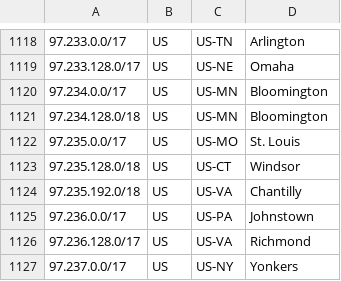
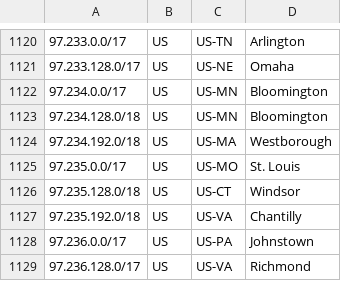
Before and after one commit to Verizon/verizon-geofeed, a CSV file: feed_5Ghome.csv, drawn as a sheet; only a part is shown, gaps mark what is left out; the shorter side is filled out with more unchanged rows; the diff covers the shown part only.

```diff
--- a/feed_5Ghome.csv
+++ b/feed_5Ghome.csv
@@ -1121,2 +1123,3 @@
 97.234.128.0/18,US,US-MN,Bloomington,
+97.234.192.0/18,US,US-MA,Westborough,
 97.235.0.0/17,US,US-MO,St. Louis,
```
Also changed, not shown: 3 added rows and 3 removed rows elsewhere in this file, feed_wireless.csv, 3 other files.
